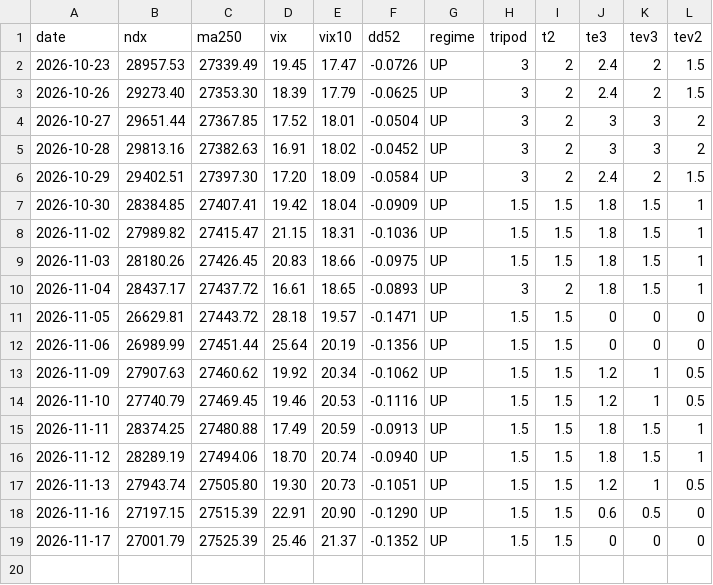
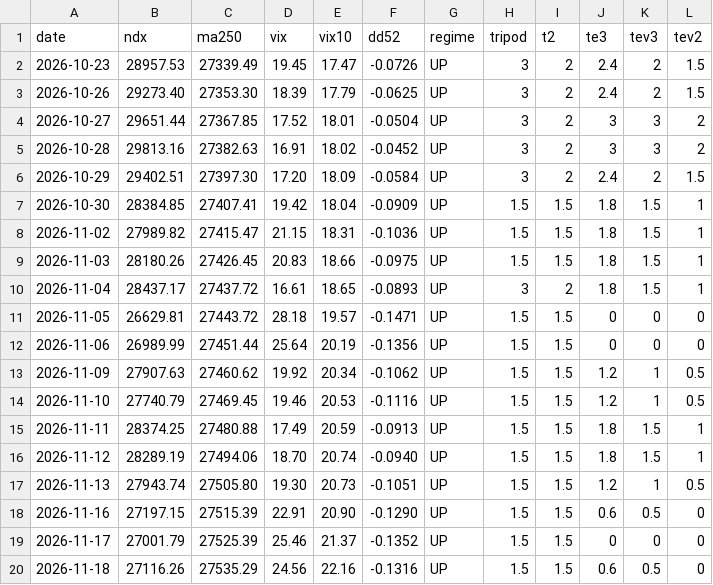
Before and after one commit to khskblue-ui/portfolio-backtester, a CSV file: signals/tripod/log.csv, drawn as a sheet; the diff names each change by its address in the sheet, - before the commit and + after, or states it on an @@ line.

```diff
--- a/signals/tripod/log.csv
+++ b/signals/tripod/log.csv
+row 20: 2026-11-18 | 27116.26 | 27535.29 | 24.56 | 22.16 | -0.1316 | UP | 1.5 | 1.5 | 0.6 | 0.5 | 0
```
Also changed, not shown: 3 other files.
